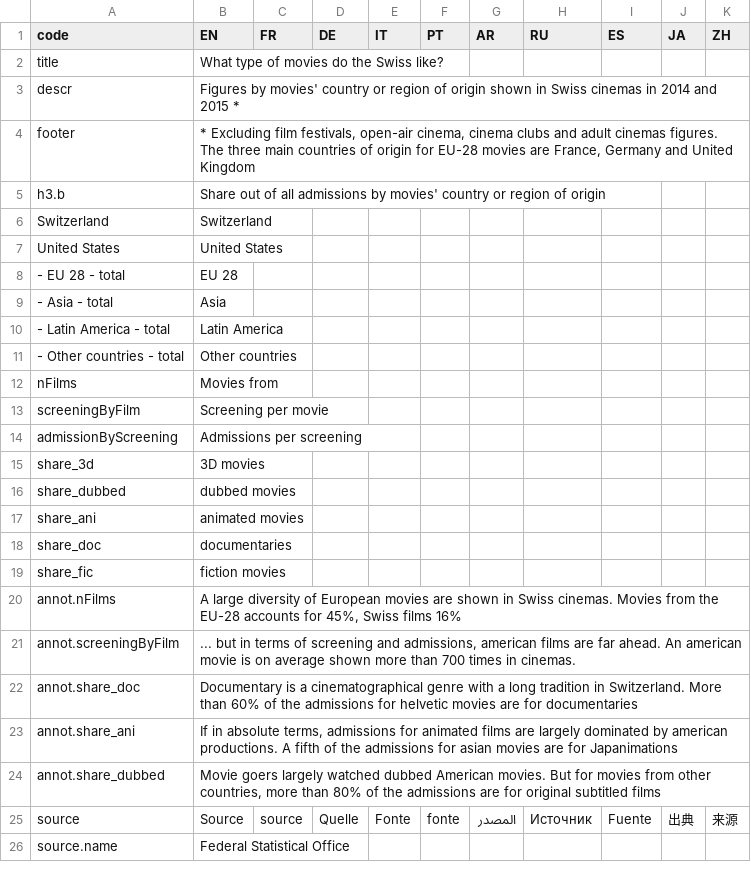
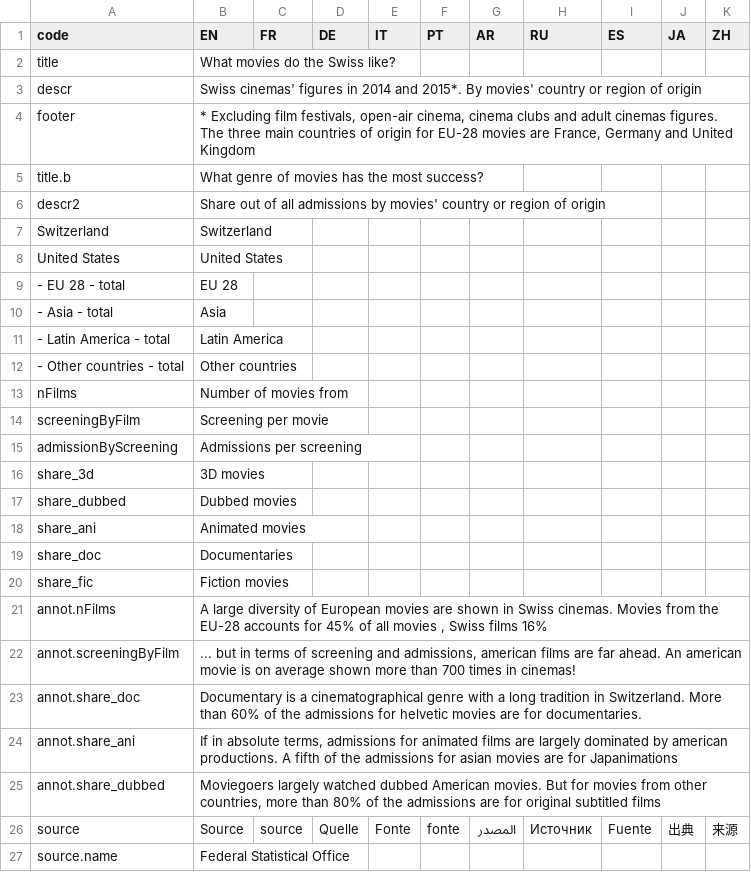
Before and after one commit to d-qn/2017_01_12_swissCinema, a CSV file: input/movies in Swiss cinema - Sheet1.csv, drawn as a sheet; only a part is shown.

```diff
--- a/input/movies in Swiss cinema - Sheet1.csv
+++ b/input/movies in Swiss cinema - Sheet1.csv
@@ -1,6 +1,7 @@
 code,EN,FR,DE,IT,PT,AR,RU,ES,JA,ZH
-title,What type of movies do the Swiss like?,,,,,,,,,
-descr,Figures by movies' country or region of origin shown in Swiss cinemas in 2014 and 2015 *,,,,,,,,,
+title,What movies do the Swiss like?,,,,,,,,,
+descr,Swiss cinemas' figures in 2014 and 2015*. By movies' country or region of origin,,,,,,,,,
 footer,"* Excluding film festivals, open-air cinema, cinema clubs and adult cinemas figures. The three main countries of origin for EU-28 movies are France, Germany and United Kingdom",,,,,,,,,
-h3.b,Share out of all admissions by movies' country or region of origin ,,,,,,,,,
+title.b,What genre of movies has the most success?,,,,,,,,,
+descr2,Share out of all admissions by movies' country or region of origin ,,,,,,,,,
 Switzerland,Switzerland,,,,,,,,,
@@ -11,3 +12,3 @@ United States,United States,,,,,,,,,
 - Other countries - total,Other countries,,,,,,,,,
-nFilms,Movies from,,,,,,,,,
+nFilms,Number of movies from,,,,,,,,,
 screeningByFilm,Screening per movie,,,,,,,,,
@@ -15,11 +16,11 @@ admissionByScreening,Admissions per screening,,,,,,,,,
 share_3d,3D movies,,,,,,,,,
-share_dubbed,dubbed movies,,,,,,,,,
-share_ani,animated movies,,,,,,,,,
-share_doc,documentaries,,,,,,,,,
-share_fic,fiction movies,,,,,,,,,
-annot.nFilms,"A large diversity of European movies are shown in Swiss cinemas. Movies from the EU-28 accounts for 45%, Swiss films 16%",,,,,,,,,
-annot.screeningByFilm,"... but in terms of screening and admissions, american films are far ahead. An american movie is on average shown more than 700 times in cinemas.",,,,,,,,,
-annot.share_doc,Documentary is a cinematographical genre with a long tradition in Switzerland. More than 60% of the admissions for helvetic movies are for documentaries,,,,,,,,,
+share_dubbed,Dubbed movies,,,,,,,,,
+share_ani,Animated movies,,,,,,,,,
+share_doc,Documentaries,,,,,,,,,
+share_fic,Fiction movies,,,,,,,,,
+annot.nFilms,"A large diversity of European movies are shown in Swiss cinemas. Movies from the EU-28 accounts for 45% of all movies , Swiss films 16%",,,,,,,,,
+annot.screeningByFilm,"... but in terms of screening and admissions, american films are far ahead. An american movie is on average shown more than 700 times in cinemas!",,,,,,,,,
+annot.share_doc,Documentary is a cinematographical genre with a long tradition in Switzerland. More than 60% of the admissions for helvetic movies are for documentaries.,,,,,,,,,
 annot.share_ani,"If in absolute terms, admissions for animated films are largely dominated by american productions. A fifth of the admissions for asian movies are for Japanimations",,,,,,,,,
-annot.share_dubbed,"Movie goers largely watched dubbed American movies. But for movies from other countries, more than 80% of the admissions are for original subtitled films  ",,,,,,,,,
+annot.share_dubbed,"Moviegoers largely watched dubbed American movies. But for movies from other countries, more than 80% of the admissions are for original subtitled films  ",,,,,,,,,
 source,Source,source,Quelle,Fonte,fonte,المصدر,Источник,Fuente,出典,来源
```
Also changed, not shown: 5 other files.
